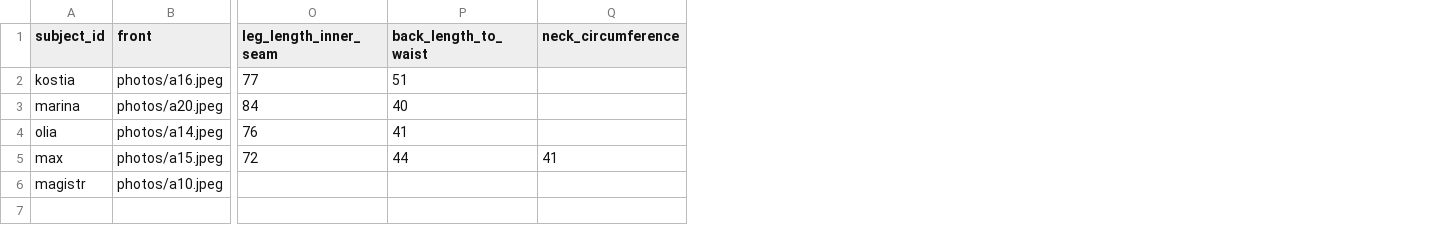
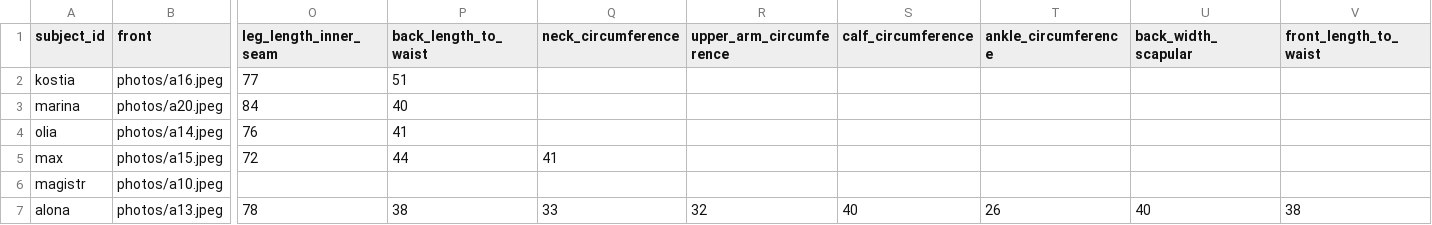
Before and after one commit to feed7362/PointsX, a CSV file: data/eval/subjects.csv, drawn as a sheet; only a part is shown, gaps mark what is left out; rows hold the shown columns only; the diff names each change by its address in the sheet, - before the commit and + after, or states it on an @@ line.

Commit message:
envelope: refit circumference scales with alona added (n=6)
Adding alona (female 178cm) softens the female scales — her hip prediction
(105.3 vs 103) over-shot only 2.3 cm vs marina's 9.4 cm, pulling female-hip
median from -7 to -5 % and female-thigh from -21.5 to -15 %.

Eval set MAE: 8.93 → 5.06 cm. Per-category Обхват: 11.82 → 2.95 cm.

```diff
--- a/data/eval/subjects.csv
+++ b/data/eval/subjects.csv
+column R (upper_arm_circumference), empty
+column S (calf_circumference), empty
+column T (ankle_circumference), empty
+column U (back_width_scapular), empty
+column V (front_length_to_waist), empty
+row 7: alona | photos/a13.jpeg | 78 | 38 | 33 | 32 | 40 | 26 | 40 | 38
```
Also changed, not shown: 1 other file.
